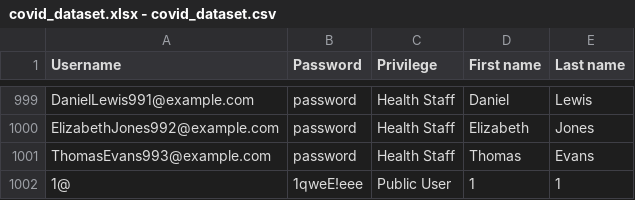
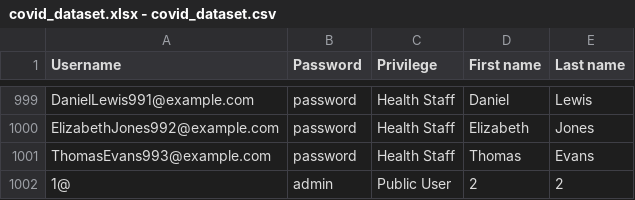
Before and after one commit to gerlau/CovidTrackingDemo, a CSV file: CovidTrackingDemo/dataset/covid_dataset.xlsx - covid_dataset.csv, drawn as a sheet; only a part is shown, gaps mark what is left out.

```diff
--- a/CovidTrackingDemo/dataset/covid_dataset.xlsx - covid_dataset.csv
+++ b/CovidTrackingDemo/dataset/covid_dataset.xlsx - covid_dataset.csv
@@ -1001,2 +1001,2 @@ ElizabethJones992@example.com,password,Health Staff,Elizabeth,Jones
 ThomasEvans993@example.com,password,Health Staff,Thomas,Evans
-1@,1qweE!eee,Public User,1,1
+1@,admin,Public User,2,2
```
Also changed, not shown: 4 other files.
